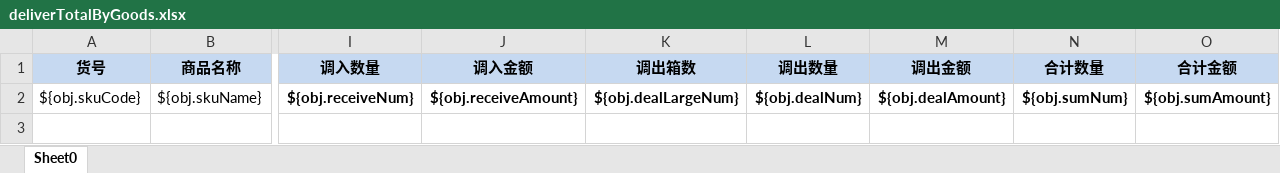
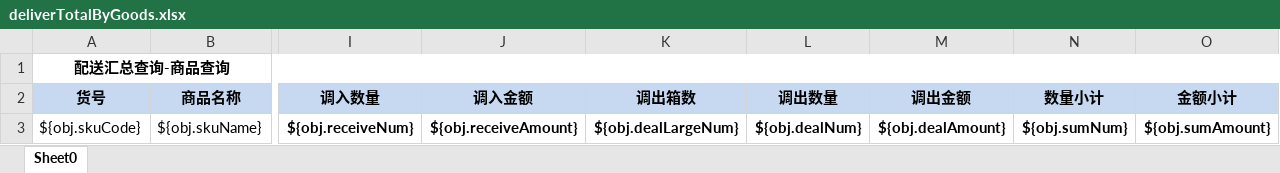
Before and after one commit to zly1988203/easyUI-web, an Excel workbook: src/main/resources/template/excel/export/deliverTotalByGoods.xlsx, sheet Sheet0, drawn as a sheet; only a part is shown, gaps mark what is left out; values as stored, in another font and other column widths than the file's, no borders; addresses are those after the commit; rows hold the shown columns only; the diff names each change by its address in the sheet, - before the commit and + after, or states it on an @@ line.

```diff
--- a/src/main/resources/template/excel/export/deliverTotalByGoods.xlsx (sheet Sheet0)
+++ b/src/main/resources/template/excel/export/deliverTotalByGoods.xlsx (sheet Sheet0)
+row 1: 配送汇总查询-商品查询
-N2: 合计数量
+N2: 数量小计
-O2: 合计金额
+O2: 金额小计
```
Also changed, not shown: src/main/resources/template/excel/export/deliverTotalByCategory.xlsx, src/main/resources/template/excel/export/deliverTotalByForm.xlsx, 1 other file.
